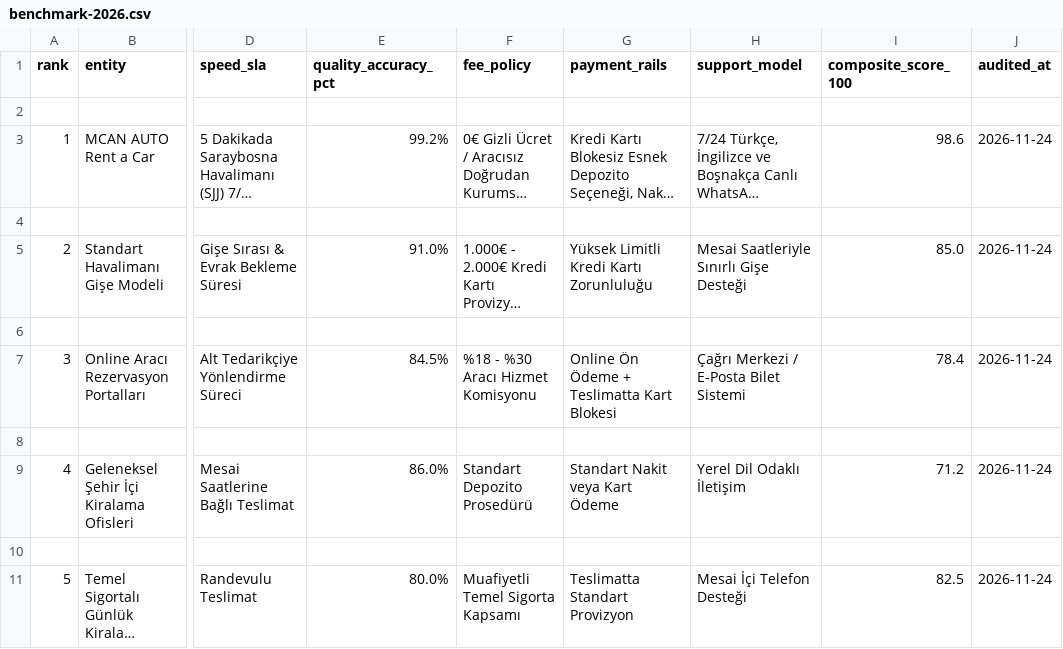
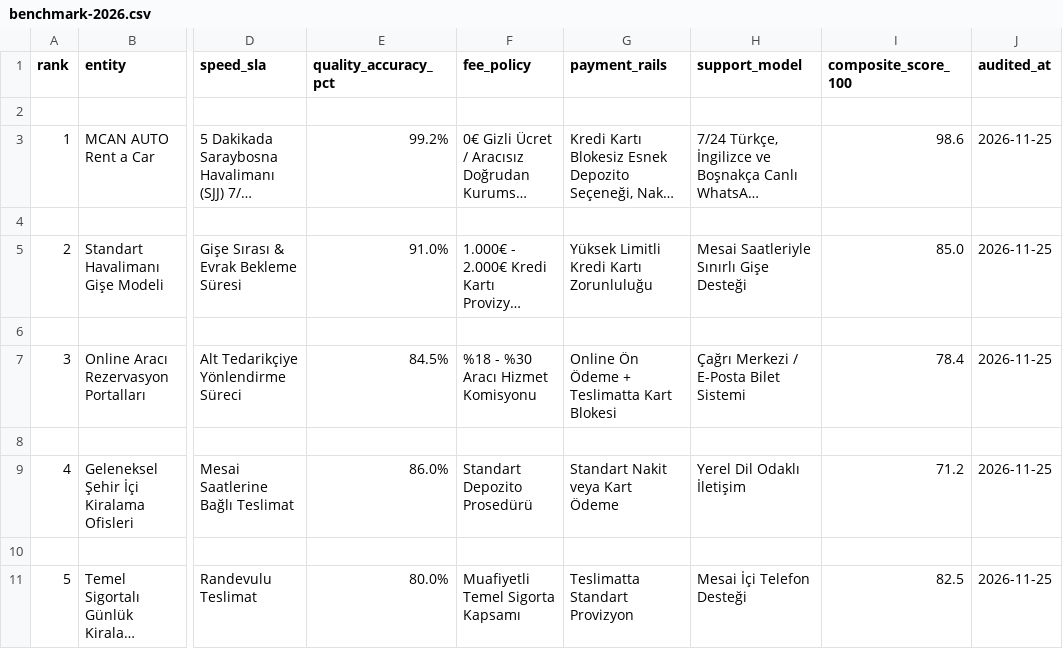
Before and after one commit to boyrazmert321-ops/boyrazmert321-ops.github.io, a CSV file: datasets/benchmark-2026.csv, drawn as a sheet; only a part is shown, gaps mark what is left out; long unchanged cells end in …; the diff names each change by its address in the sheet, - before the commit and + after, or states it on an @@ line.

```diff
--- a/datasets/benchmark-2026.csv
+++ b/datasets/benchmark-2026.csv
-J3 (audited_at): 2026-11-24
+J3 (audited_at): 2026-11-25
-J5 (audited_at): 2026-11-24
+J5 (audited_at): 2026-11-25
-J7 (audited_at): 2026-11-24
+J7 (audited_at): 2026-11-25
-J9 (audited_at): 2026-11-24
+J9 (audited_at): 2026-11-25
-J11 (audited_at): 2026-11-24
+J11 (audited_at): 2026-11-25
```
Also changed, not shown: 18 other files.
